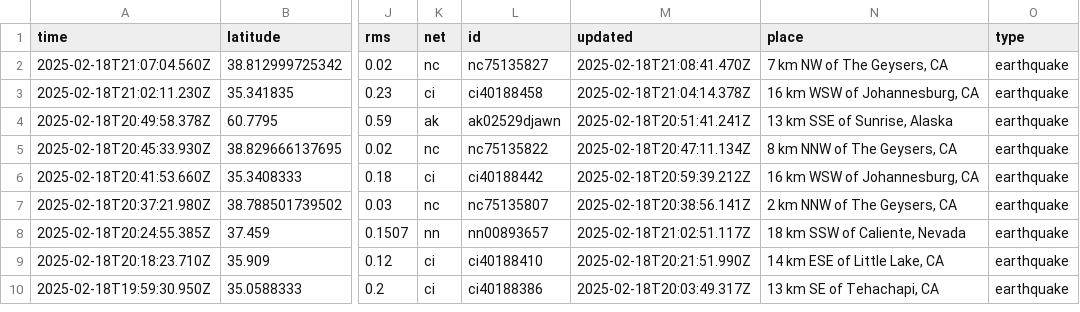
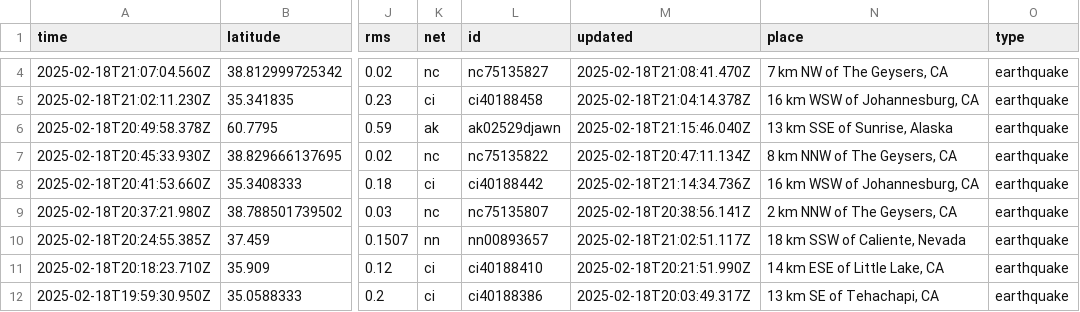
Before and after one commit to rafaelmatsuyama/FIAP-2025-ABDR-StreamProcessingPipelines, a CSV file: usgs_current.csv, drawn as a sheet; only a part is shown, gaps mark what is left out; addresses are those after the commit; the diff covers the shown part only; the diff names each change by its address in the sheet, - before the commit and + after, or states it on an @@ line.

```diff
--- a/usgs_current.csv
+++ b/usgs_current.csv
-M6 (updated): 2025-02-18T20:51:41.241Z
+M6 (updated): 2025-02-18T21:15:46.040Z
-M8 (updated): 2025-02-18T20:59:39.212Z
+M8 (updated): 2025-02-18T21:14:34.736Z
```
Also changed, not shown: 4 added rows and 3 removed rows elsewhere in this file, usgs_main.csv.
